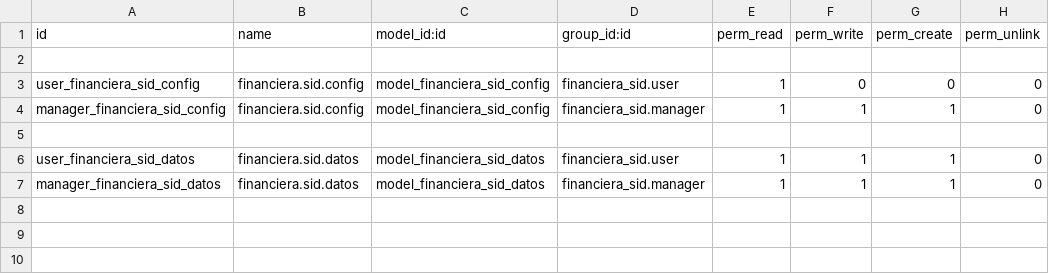
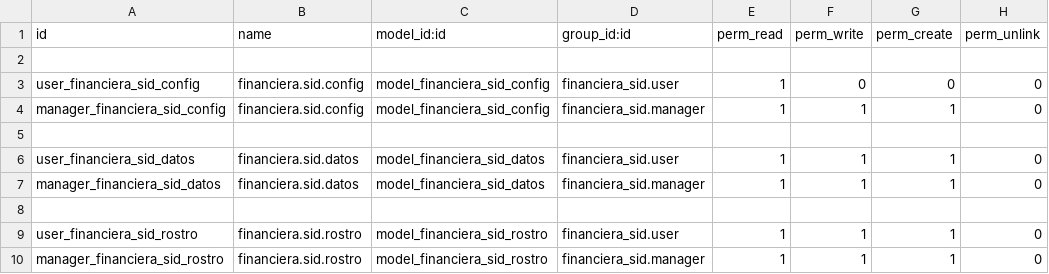
Before and after one commit to levislibra/financiera_sid, a CSV file: security/ir.model.access.csv, drawn as a sheet.

```diff
--- a/security/ir.model.access.csv
+++ b/security/ir.model.access.csv
@@ -7 +7,4 @@ user_financiera_sid_datos,financiera.sid.datos,model_financiera_sid_datos,financ
 manager_financiera_sid_datos,financiera.sid.datos,model_financiera_sid_datos,financiera_sid.manager,1,1,1,0
+
+user_financiera_sid_rostro,financiera.sid.rostro,model_financiera_sid_rostro,financiera_sid.user,1,1,1,0
+manager_financiera_sid_rostro,financiera.sid.rostro,model_financiera_sid_rostro,financiera_sid.manager,1,1,1,0
```
Also changed, not shown: 7 other files.
